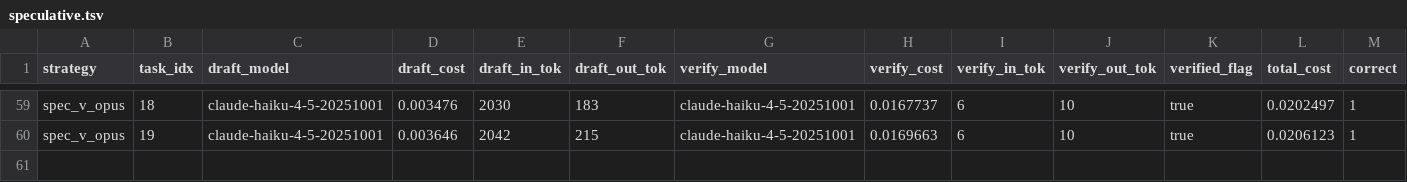
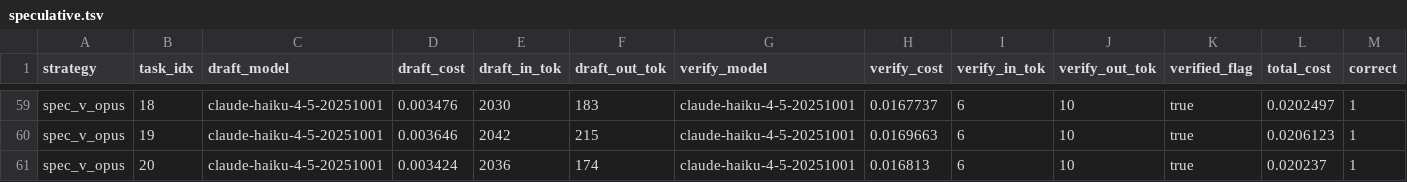
Before and after one commit to dancinlab/hexa-codex, a TSV file: .verdicts/economics-routing-savings/speculative.tsv, drawn as a sheet; only a part is shown, gaps mark what is left out; rows hold the shown columns only; the diff names each change by its address in the sheet, - before the commit and + after, or states it on an @@ line.

```diff
--- a/.verdicts/economics-routing-savings/speculative.tsv
+++ b/.verdicts/economics-routing-savings/speculative.tsv
+row 61: spec_v_opus | 20 | claude-haiku-4-5-20251001 | 0.003424 | 2036 | 174 | claude-haiku-4-5-20251001 | 0.016813 | 6 | 10 | true | 0.020237 | 1
```
Also changed, not shown: 3 other files.
